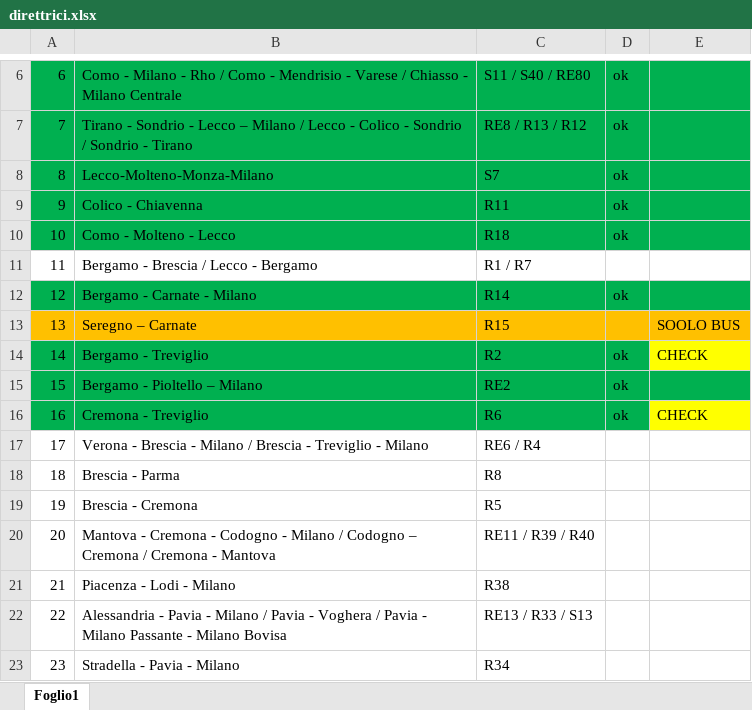
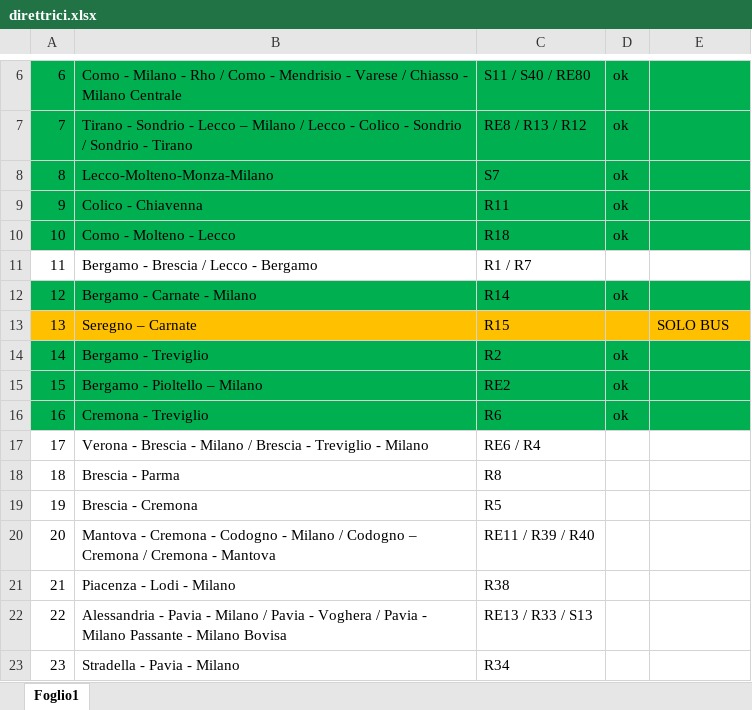
Before and after one commit to Tommiganci/Trenord_monitor, an Excel workbook: direttrici/direttrici.xlsx, sheet Foglio1, drawn as a sheet; only a part is shown, gaps mark what is left out; values as stored, in another font and other column widths than the file's, no borders; the diff names each change by its address in the sheet, - before the commit and + after, or states it on an @@ line.

```diff
--- a/direttrici/direttrici.xlsx (sheet Foglio1)
+++ b/direttrici/direttrici.xlsx (sheet Foglio1)
-E13: SOOLO BUS
+E13: SOLO BUS
-E14: CHECK
+E14: (empty)
-E14 fill: #FFFF00
+E14 fill: #00B050
-E16: CHECK
+E16: (empty)
-E16 fill: #FFFF00
+E16 fill: #00B050
```
Also changed, not shown: 2 other files.
